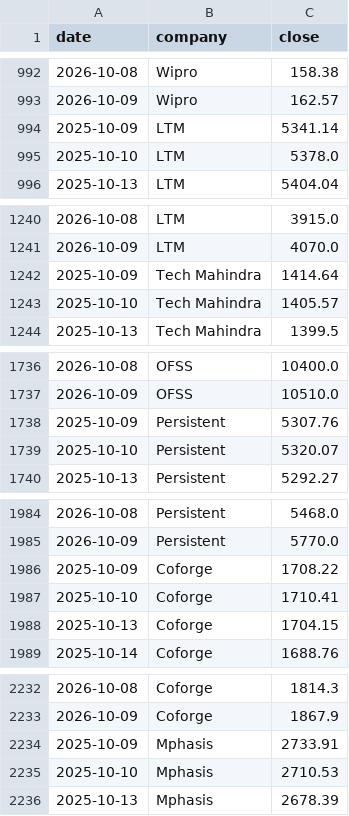
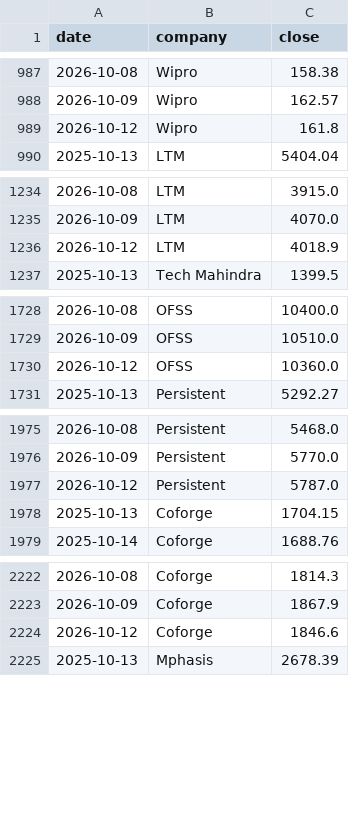
Before and after one commit to hrishi9635/India-it-agent, a CSV file: data/prices.csv, drawn as a sheet; only a part is shown, gaps mark what is left out; the diff covers the shown part only.

```diff
--- a/data/prices.csv
+++ b/data/prices.csv
@@ -993,4 +988,3 @@ date,company,close
 2026-10-09,Wipro,162.57
-2025-10-09,LTM,5341.14
-2025-10-10,LTM,5378.0
+2026-10-12,Wipro,161.8
 2025-10-13,LTM,5404.04
@@ -1241,4 +1235,3 @@ date,company,close
 2026-10-09,LTM,4070.0
-2025-10-09,Tech Mahindra,1414.64
-2025-10-10,Tech Mahindra,1405.57
+2026-10-12,LTM,4018.9
 2025-10-13,Tech Mahindra,1399.5
@@ -1737,4 +1729,3 @@ date,company,close
 2026-10-09,OFSS,10510.0
-2025-10-09,Persistent,5307.76
-2025-10-10,Persistent,5320.07
+2026-10-12,OFSS,10360.0
 2025-10-13,Persistent,5292.27
@@ -1985,4 +1976,3 @@ date,company,close
 2026-10-09,Persistent,5770.0
-2025-10-09,Coforge,1708.22
-2025-10-10,Coforge,1710.41
+2026-10-12,Persistent,5787.0
 2025-10-13,Coforge,1704.15
@@ -2233,4 +2223,3 @@ date,company,close
 2026-10-09,Coforge,1867.9
-2025-10-09,Mphasis,2733.91
-2025-10-10,Mphasis,2710.53
+2026-10-12,Coforge,1846.6
 2025-10-13,Mphasis,2678.39
```
Also changed, not shown: 6 added rows, 12 removed rows and 4 edited cells elsewhere in this file, data/market.csv, 4 other files.
